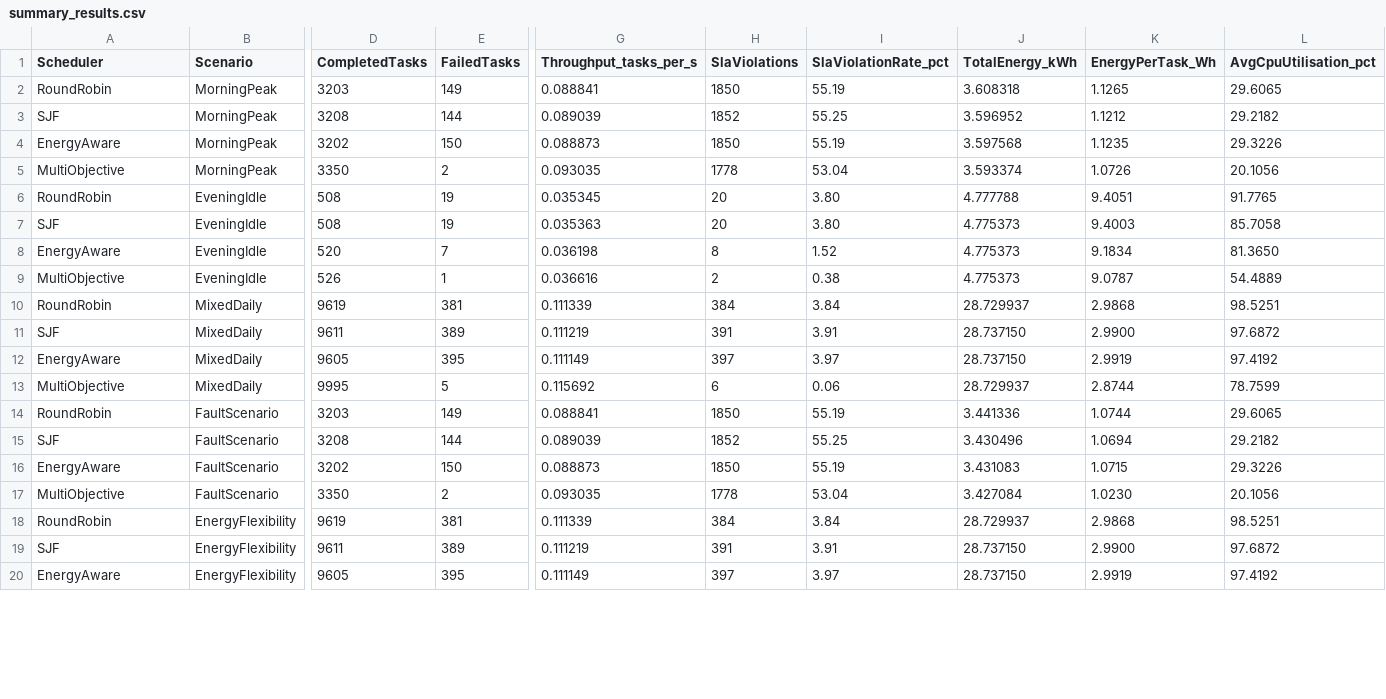
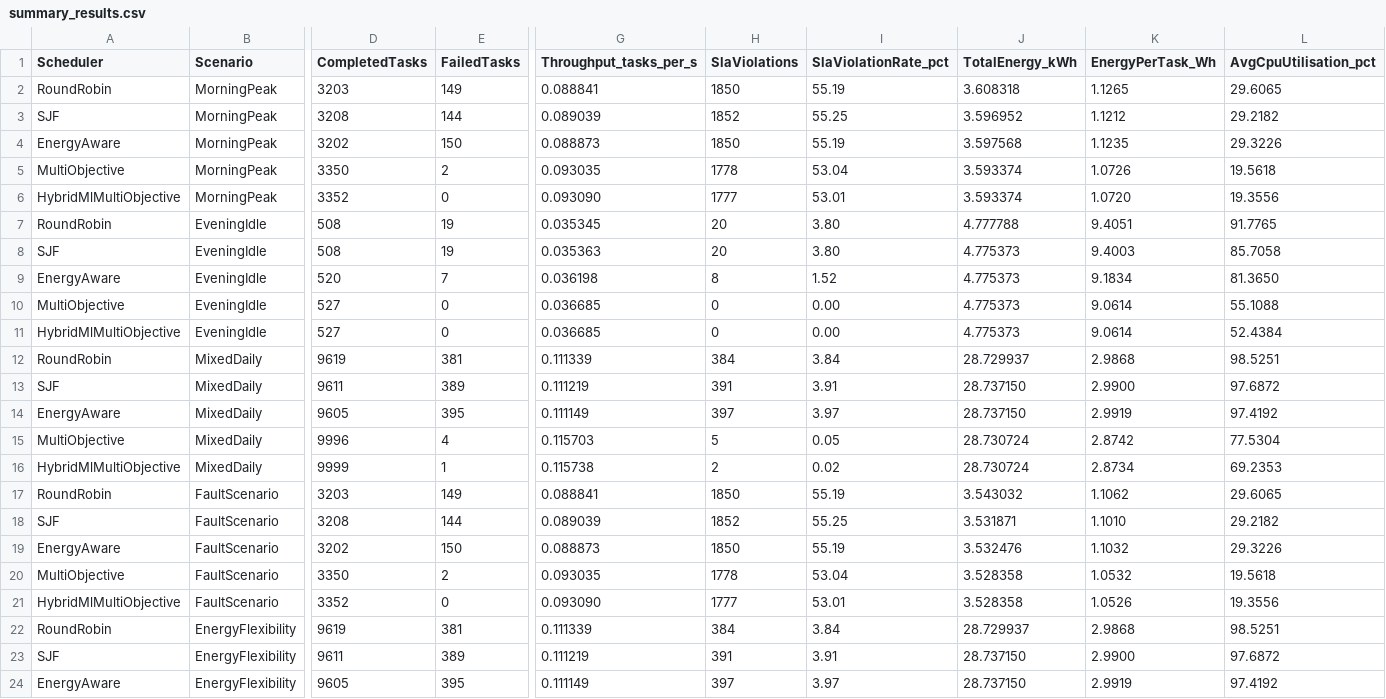
Before and after one commit to palfirobert/Dizertatie, a CSV file: results/summary_results.csv, drawn as a sheet; only a part is shown, gaps mark what is left out; addresses are those after the commit; rows hold the shown columns only; the diff covers the shown part only; the diff names each change by its address in the sheet, - before the commit and + after, or states it on an @@ line.

```diff
--- a/results/summary_results.csv
+++ b/results/summary_results.csv
-L5 (AvgCpuUtilisation_pct): 20.1056
+L5 (AvgCpuUtilisation_pct): 19.5618
+row 6: HybridMlMultiObjective | MorningPeak | 3352 | 0 | 0.093090 | 1777 | 53.01 | 3.593374 | 1.0720 | 19.3556
-D10 (CompletedTasks): 526
+D10 (CompletedTasks): 527
-E10 (FailedTasks): 1
+E10 (FailedTasks): 0
-G10 (Throughput_tasks_per_s): 0.036616
+G10 (Throughput_tasks_per_s): 0.036685
-H10 (SlaViolations): 2
+H10 (SlaViolations): 0
-I10 (SlaViolationRate_pct): 0.38
+I10 (SlaViolationRate_pct): 0.00
-K10 (EnergyPerTask_Wh): 9.0787
+K10 (EnergyPerTask_Wh): 9.0614
-L10 (AvgCpuUtilisation_pct): 54.4889
+L10 (AvgCpuUtilisation_pct): 55.1088
+row 11: HybridMlMultiObjective | EveningIdle | 527 | 0 | 0.036685 | 0 | 0.00 | 4.775373 | 9.0614 | 52.4384
-D15 (CompletedTasks): 9995
+D15 (CompletedTasks): 9996
-E15 (FailedTasks): 5
+E15 (FailedTasks): 4
-G15 (Throughput_tasks_per_s): 0.115692
+G15 (Throughput_tasks_per_s): 0.115703
-H15 (SlaViolations): 6
+H15 (SlaViolations): 5
-I15 (SlaViolationRate_pct): 0.06
+I15 (SlaViolationRate_pct): 0.05
-J15 (TotalEnergy_kWh): 28.729937
+J15 (TotalEnergy_kWh): 28.730724
-K15 (EnergyPerTask_Wh): 2.8744
+K15 (EnergyPerTask_Wh): 2.8742
-L15 (AvgCpuUtilisation_pct): 78.7599
+L15 (AvgCpuUtilisation_pct): 77.5304
+row 16: HybridMlMultiObjective | MixedDaily | 9999 | 1 | 0.115738 | 2 | 0.02 | 28.730724 | 2.8734 | 69.2353
-J17 (TotalEnergy_kWh): 3.441336
+J17 (TotalEnergy_kWh): 3.543032
-K17 (EnergyPerTask_Wh): 1.0744
+K17 (EnergyPerTask_Wh): 1.1062
-J18 (TotalEnergy_kWh): 3.430496
+J18 (TotalEnergy_kWh): 3.531871
-K18 (EnergyPerTask_Wh): 1.0694
+K18 (EnergyPerTask_Wh): 1.1010
-J19 (TotalEnergy_kWh): 3.431083
+J19 (TotalEnergy_kWh): 3.532476
-K19 (EnergyPerTask_Wh): 1.0715
+K19 (EnergyPerTask_Wh): 1.1032
-J20 (TotalEnergy_kWh): 3.427084
+J20 (TotalEnergy_kWh): 3.528358
-K20 (EnergyPerTask_Wh): 1.0230
+K20 (EnergyPerTask_Wh): 1.0532
-L20 (AvgCpuUtilisation_pct): 20.1056
+L20 (AvgCpuUtilisation_pct): 19.5618
+row 21: HybridMlMultiObjective | FaultScenario | 3352 | 0 | 0.093090 | 1777 | 53.01 | 3.528358 | 1.0526 | 19.3556
```
Also changed, not shown: 1 added row and 8 edited cells elsewhere in this file, results/energy_results.csv, results/sla_results.csv, 28 other files.
